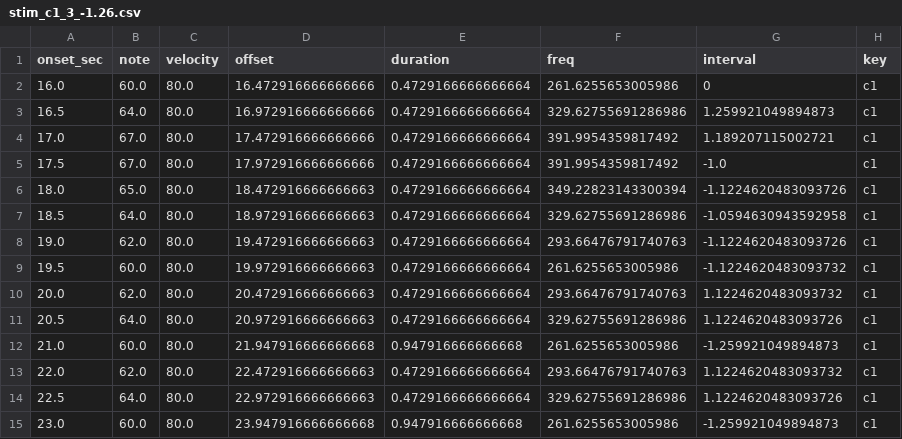
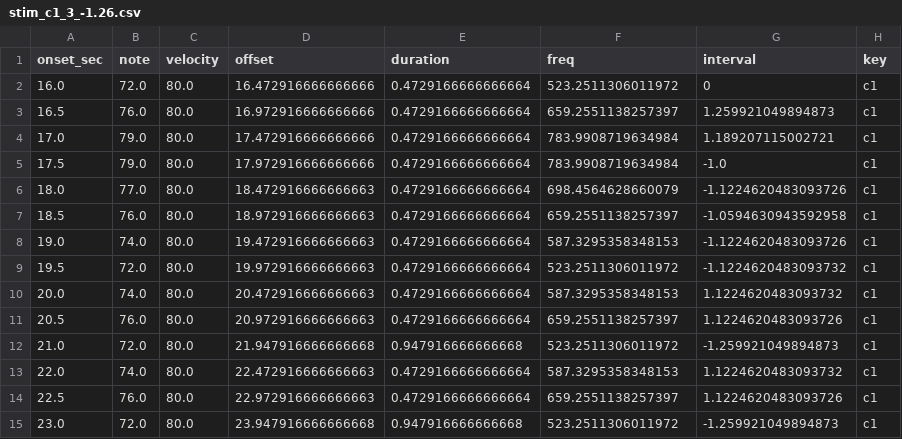
Before and after one commit to zosiaholubowska/relative_pratt, a CSV file: stimuli/stim_c1_3_-1.26.csv, drawn as a sheet.

```diff
--- a/stimuli/stim_c1_3_-1.26.csv
+++ b/stimuli/stim_c1_3_-1.26.csv
@@ -1,15 +1,15 @@
 onset_sec,note,velocity,offset,duration,freq,interval,key
-16.0,60.0,80.0,16.472916666666666,0.4729166666666664,261.6255653005986,0,c1
-16.5,64.0,80.0,16.972916666666666,0.4729166666666664,329.62755691286986,1.259921049894873,c1
-17.0,67.0,80.0,17.472916666666666,0.4729166666666664,391.9954359817492,1.189207115002721,c1
-17.5,67.0,80.0,17.972916666666666,0.4729166666666664,391.9954359817492,-1.0,c1
-18.0,65.0,80.0,18.472916666666663,0.4729166666666664,349.22823143300394,-1.1224620483093726,c1
-18.5,64.0,80.0,18.972916666666663,0.4729166666666664,329.62755691286986,-1.0594630943592958,c1
-19.0,62.0,80.0,19.472916666666663,0.4729166666666664,293.66476791740763,-1.1224620483093726,c1
-19.5,60.0,80.0,19.972916666666663,0.4729166666666664,261.6255653005986,-1.1224620483093732,c1
-20.0,62.0,80.0,20.472916666666663,0.4729166666666664,293.66476791740763,1.1224620483093732,c1
-20.5,64.0,80.0,20.972916666666663,0.4729166666666664,329.62755691286986,1.1224620483093726,c1
-21.0,60.0,80.0,21.947916666666668,0.947916666666668,261.6255653005986,-1.259921049894873,c1
-22.0,62.0,80.0,22.472916666666663,0.4729166666666664,293.66476791740763,1.1224620483093732,c1
-22.5,64.0,80.0,22.972916666666663,0.4729166666666664,329.62755691286986,1.1224620483093726,c1
-23.0,60.0,80.0,23.947916666666668,0.947916666666668,261.6255653005986,-1.259921049894873,c1
+16.0,72.0,80.0,16.472916666666666,0.4729166666666664,523.2511306011972,0,c1
+16.5,76.0,80.0,16.972916666666666,0.4729166666666664,659.2551138257397,1.259921049894873,c1
+17.0,79.0,80.0,17.472916666666666,0.4729166666666664,783.9908719634984,1.189207115002721,c1
+17.5,79.0,80.0,17.972916666666666,0.4729166666666664,783.9908719634984,-1.0,c1
+18.0,77.0,80.0,18.472916666666663,0.4729166666666664,698.4564628660079,-1.1224620483093726,c1
+18.5,76.0,80.0,18.972916666666663,0.4729166666666664,659.2551138257397,-1.0594630943592958,c1
+19.0,74.0,80.0,19.472916666666663,0.4729166666666664,587.3295358348153,-1.1224620483093726,c1
+19.5,72.0,80.0,19.972916666666663,0.4729166666666664,523.2511306011972,-1.1224620483093732,c1
+20.0,74.0,80.0,20.472916666666663,0.4729166666666664,587.3295358348153,1.1224620483093732,c1
+20.5,76.0,80.0,20.972916666666663,0.4729166666666664,659.2551138257397,1.1224620483093726,c1
+21.0,72.0,80.0,21.947916666666668,0.947916666666668,523.2511306011972,-1.259921049894873,c1
+22.0,74.0,80.0,22.472916666666663,0.4729166666666664,587.3295358348153,1.1224620483093732,c1
+22.5,76.0,80.0,22.972916666666663,0.4729166666666664,659.2551138257397,1.1224620483093726,c1
+23.0,72.0,80.0,23.947916666666668,0.947916666666668,523.2511306011972,-1.259921049894873,c1
```
Also changed, not shown: stimuli/stim_c1_1_1.5.csv, stimuli/stim_c1_2_1.33.csv, 51 other files.
